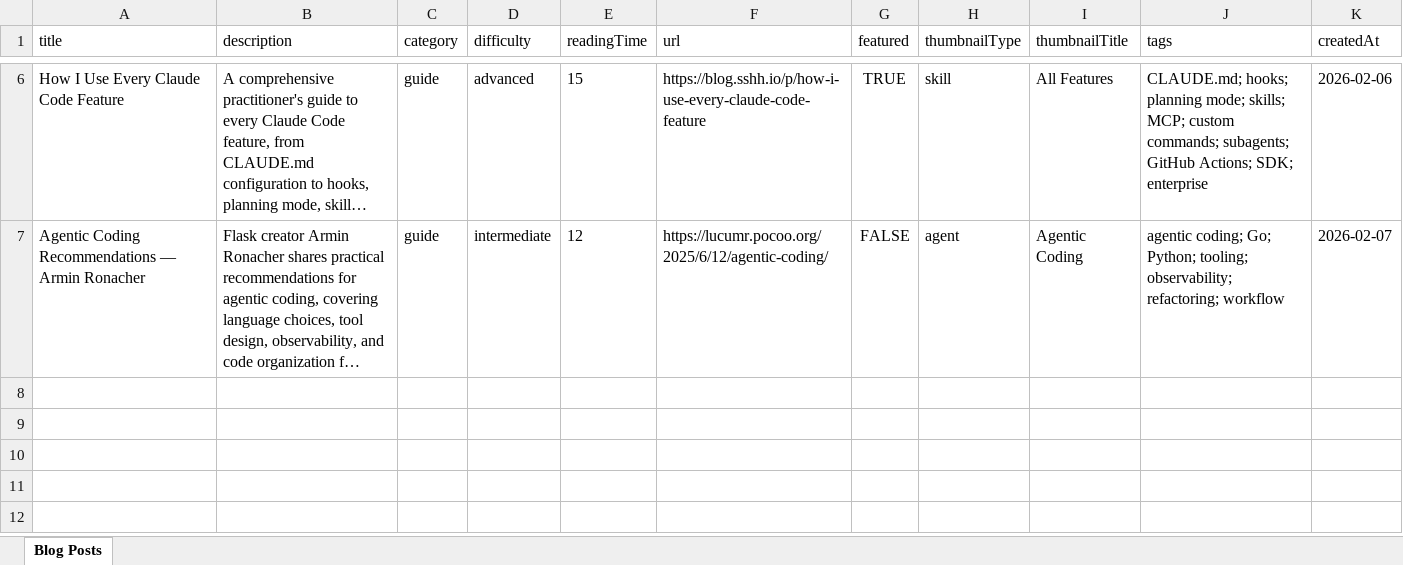
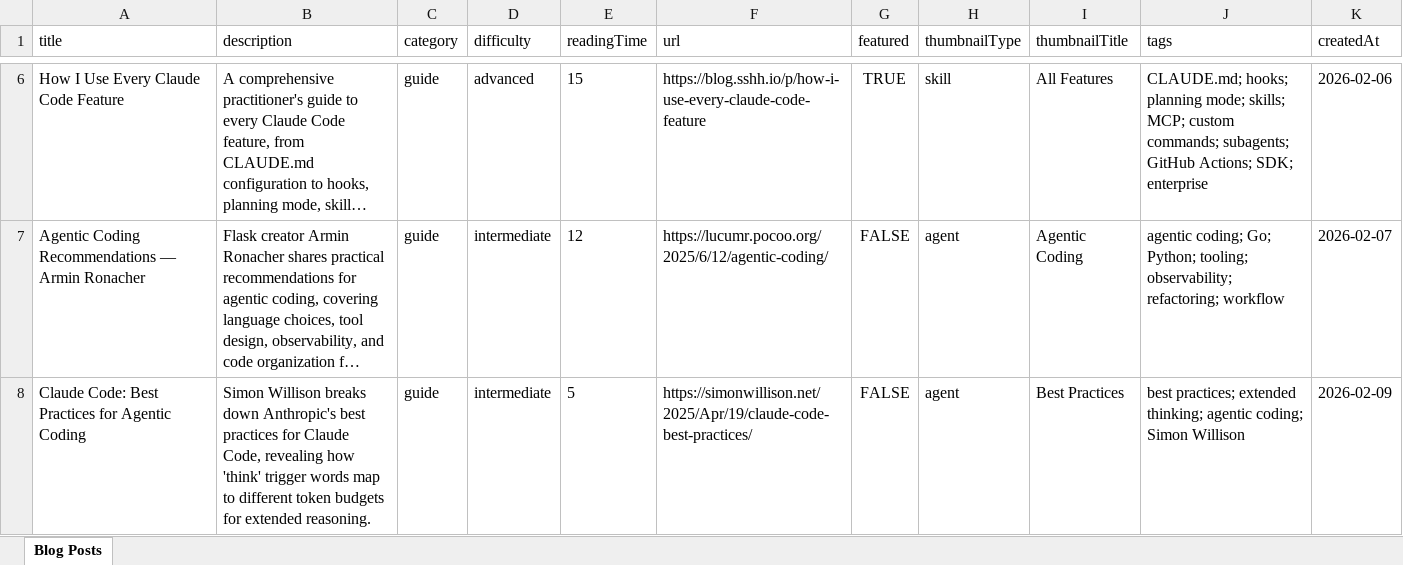
Before and after one commit to Danielopol/Claude-Code-Playbooks, an Excel workbook: src/Blog.xlsx, sheet Blog Posts, drawn as a sheet; only a part is shown, gaps mark what is left out; long unchanged cells end in …; values as stored, in another font and other column widths than the file's, no borders; the diff names each change by its address in the sheet, - before the commit and + after, or states it on an @@ line.

```diff
--- a/src/Blog.xlsx (sheet Blog Posts)
+++ b/src/Blog.xlsx (sheet Blog Posts)
+row 8: Claude Code: Best Practices for Agentic Coding | Simon Willison breaks down Anthropic's best practices for Claude Code, revealing how 'think' trigger words map to different token budgets for extended reasoning. | guide | intermediate | 5 | https://simonwillison.net/2025/Apr/19/claude-code-best-practices/ | FALSE | agent | Best Practices | best practices; extended thinking; agentic coding; Simon Willison | 2026-02-09
```
Also changed, not shown: 3 other files.
